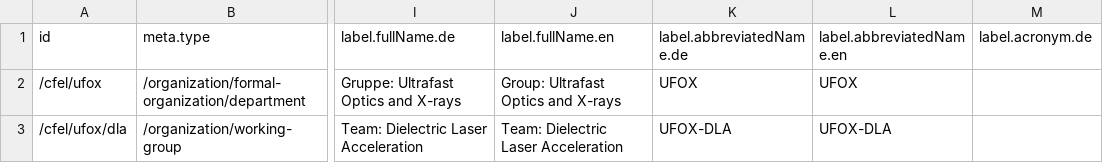
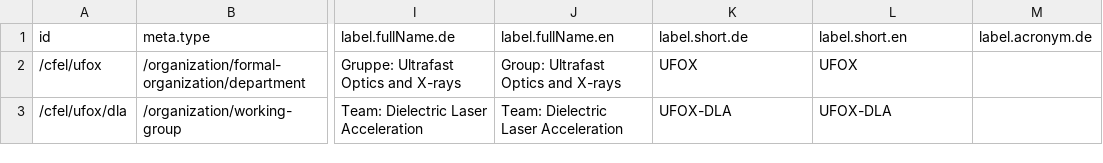
Before and after one commit to befide/bf2035, a CSV file: packages/@befide/bf2035-meta/src/data/airtable/organization.working-groups.csv (was packages/@befide/bf2035-meta/src/data/organization.working-groups.csv), drawn as a sheet; only a part is shown, gaps mark what is left out; the diff names each change by its address in the sheet, - before the commit and + after, or states it on an @@ line.

```diff
--- a/packages/@befide/bf2035-meta/src/data/organization.working-groups.csv
+++ b/packages/@befide/bf2035-meta/src/data/airtable/organization.working-groups.csv
-K1: label.abbreviatedName.de
+K1: label.short.de
-L1: label.abbreviatedName.en
+L1: label.short.en
```
Also changed, not shown: packages/@befide/bf2035-meta/src/data/airtable/facilities.csv, packages/@befide/bf2035-meta/src/data/airtable/organization.formal-organizations.csv, 11 other files.
